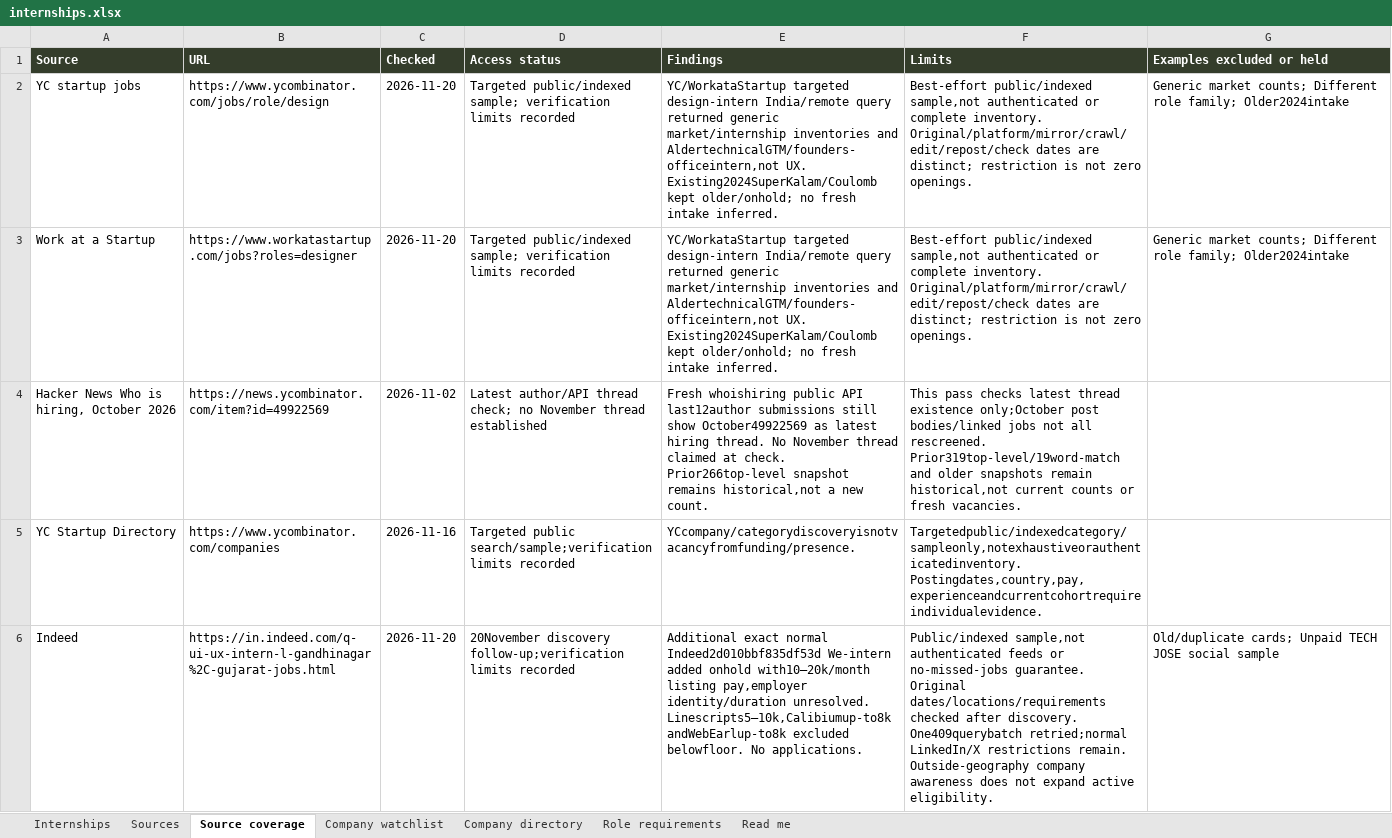
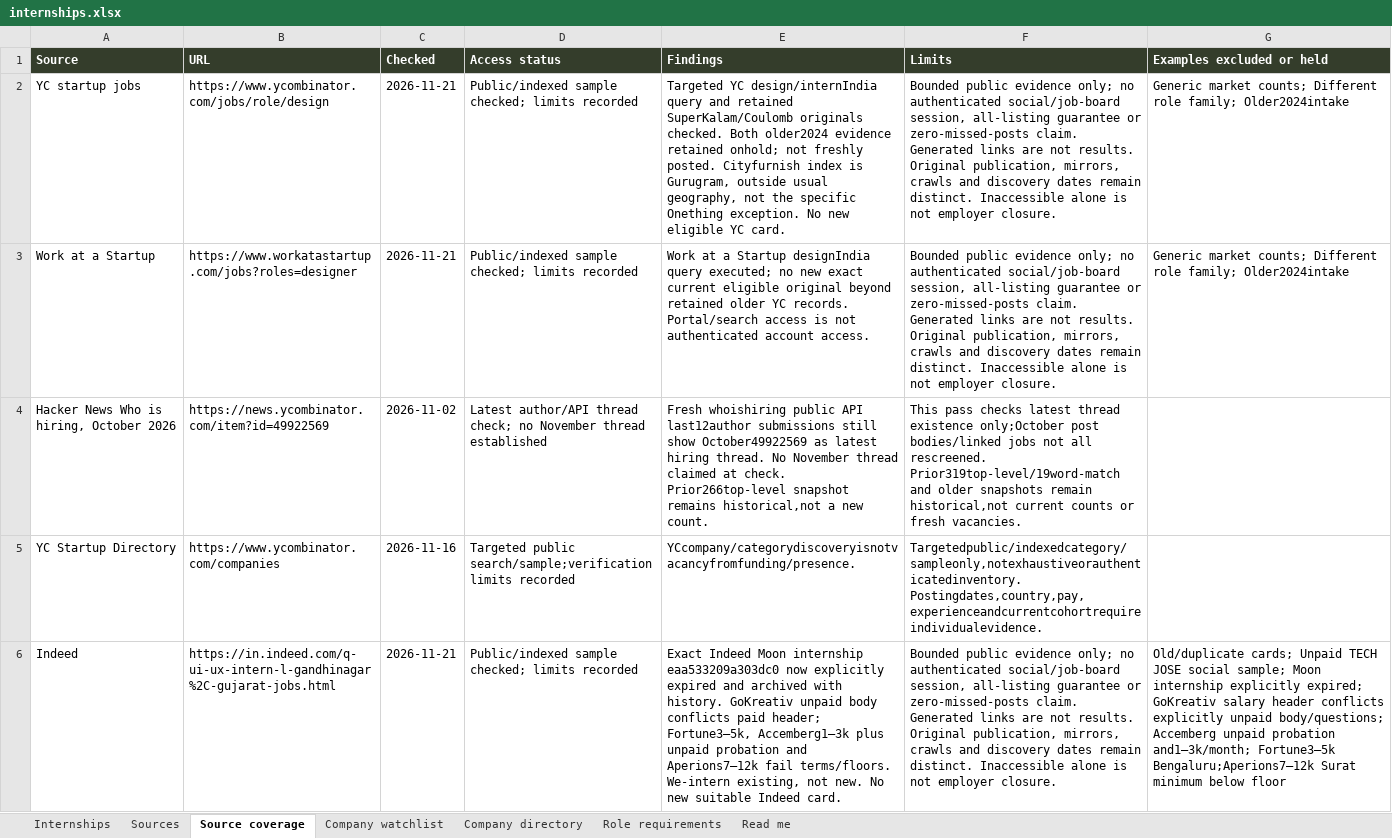
Before and after one commit to AnujR17/Chatgpt-Environment, an Excel workbook: topics/job-search-agent/app/public/data/internships.xlsx, sheet Source coverage, drawn as a sheet; only a part is shown; values as stored, in another font and other column widths than the file's, no borders; the diff covers the shown part only; the diff names each change by its address in the sheet, - before the commit and + after, or states it on an @@ line.

Commit message:
Refresh November 21 design internship evidence and employer leads

```diff
--- a/topics/job-search-agent/app/public/data/internships.xlsx (sheet Source coverage)
+++ b/topics/job-search-agent/app/public/data/internships.xlsx (sheet Source coverage)
-C2:C3 (Checked): 2026-11-20
+C2:C3 (Checked): 2026-11-21
-D2:D3 (Access status): Targeted public/indexed sample; verification limits recorded
+D2:D3 (Access status): Public/indexed sample checked; limits recorded
-E2 (Findings): YC/WorkataStartup targeted design-intern India/remote query returned generic market/internship inventories and AldertechnicalGTM/founders-officeintern,not UX. Existing2024SuperKalam/Coulomb kept older/onhold; no fresh intake inferred.
+E2 (Findings): Targeted YC design/internIndia query and retained SuperKalam/Coulomb originals checked. Both older2024 evidence retained onhold; not freshly posted. Cityfurnish index is Gurugram, outside usual geography, not the specific Onething exception. No new eligible YC card.
-F2:F3 (Limits): Best-effort public/indexed sample,not authenticated or complete inventory. Original/platform/mirror/crawl/edit/repost/check dates are distinct; restriction is not zero openings.
+F2:F3 (Limits): Bounded public evidence only; no authenticated social/job-board session, all-listing guarantee or zero-missed-posts claim. Generated links are not results. Original publication, mirrors, crawls and discovery dates remain distinct. Inaccessible alone is not employer closure.
-E3 (Findings): YC/WorkataStartup targeted design-intern India/remote query returned generic market/internship inventories and AldertechnicalGTM/founders-officeintern,not UX. Existing2024SuperKalam/Coulomb kept older/onhold; no fresh intake inferred.
+E3 (Findings): Work at a Startup designIndia query executed; no new exact current eligible original beyond retained older YC records. Portal/search access is not authenticated account access.
-C6 (Checked): 2026-11-20
+C6 (Checked): 2026-11-21
-D6 (Access status): 20November discovery follow-up;verification limits recorded
+D6 (Access status): Public/indexed sample checked; limits recorded
-E6 (Findings): Additional exact normal Indeed2d010bbf835df53d We-intern added onhold with10–20k/month listing pay,employer identity/duration unresolved. Linescripts5–10k,Calibiumup-to8k andWebEarlup-to8k excluded belowfloor. No applications.
+E6 (Findings): Exact Indeed Moon internship eaa533209a303dc0 now explicitly expired and archived with history. GoKreativ unpaid body conflicts paid header; Fortune3–5k, Accemberg1–3k plus unpaid probation and Aperions7–12k fail terms/floors. We-intern existing, not new. No new suitable Indeed card.
-F6 (Limits): Public/indexed sample,not authenticated feeds or no-missed-jobs guarantee. Original dates/locations/requirements checked after discovery. One409querybatch retried;normal LinkedIn/X restrictions remain. Outside-geography company awareness does not expand active eligibility.
+F6 (Limits): Bounded public evidence only; no authenticated social/job-board session, all-listing guarantee or zero-missed-posts claim. Generated links are not results. Original publication, mirrors, crawls and discovery dates remain distinct. Inaccessible alone is not employer closure.
-G6 (Examples excluded or held): …JOSE social sample
+G6 (Examples excluded or held): …JOSE social sample; Moon internship explicitly expired; GoKreativ salary header conflicts explicitly unpaid body/questions; Accemberg unpaid probation and1–3k/month; Fortune3–5k Bengaluru;Aperions7–12k Surat minimum below floor
```
Also changed, not shown: 133 edited cells elsewhere in this sheet, sheet Sources, sheet Role requirements, sheet Internships, sheet Company directory, sheet Company watchlist, sheet Read me, 9 other files.
